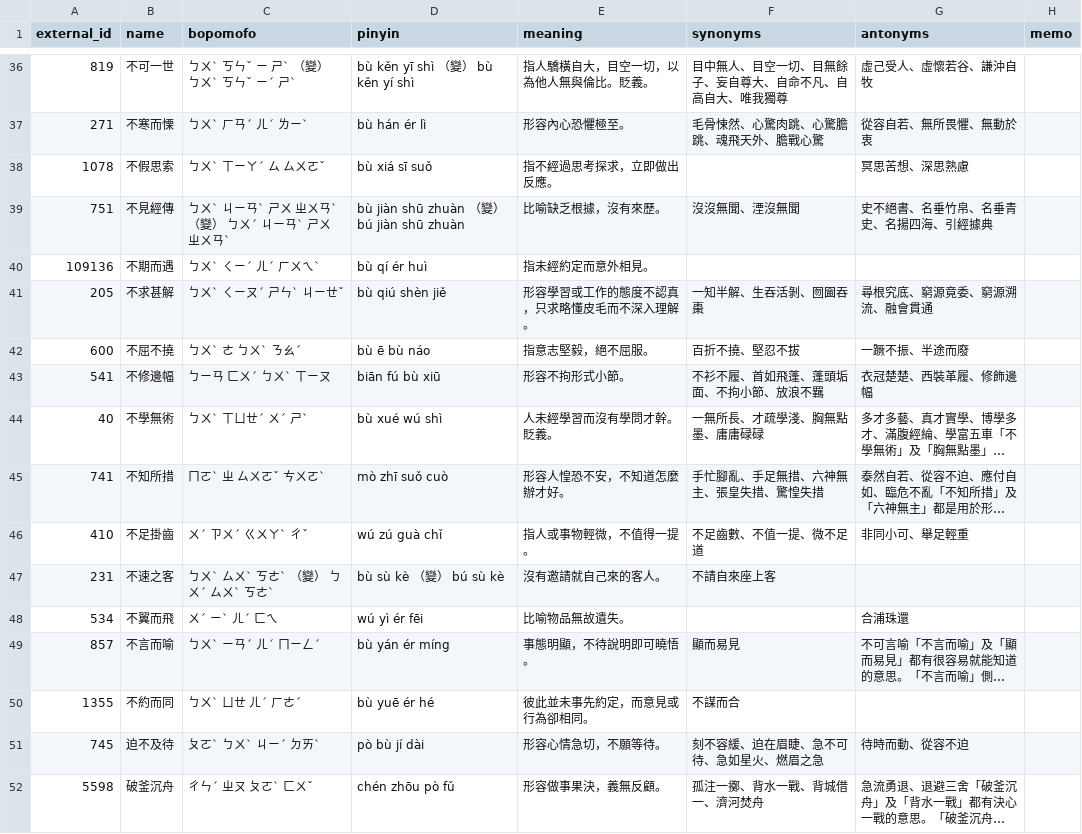
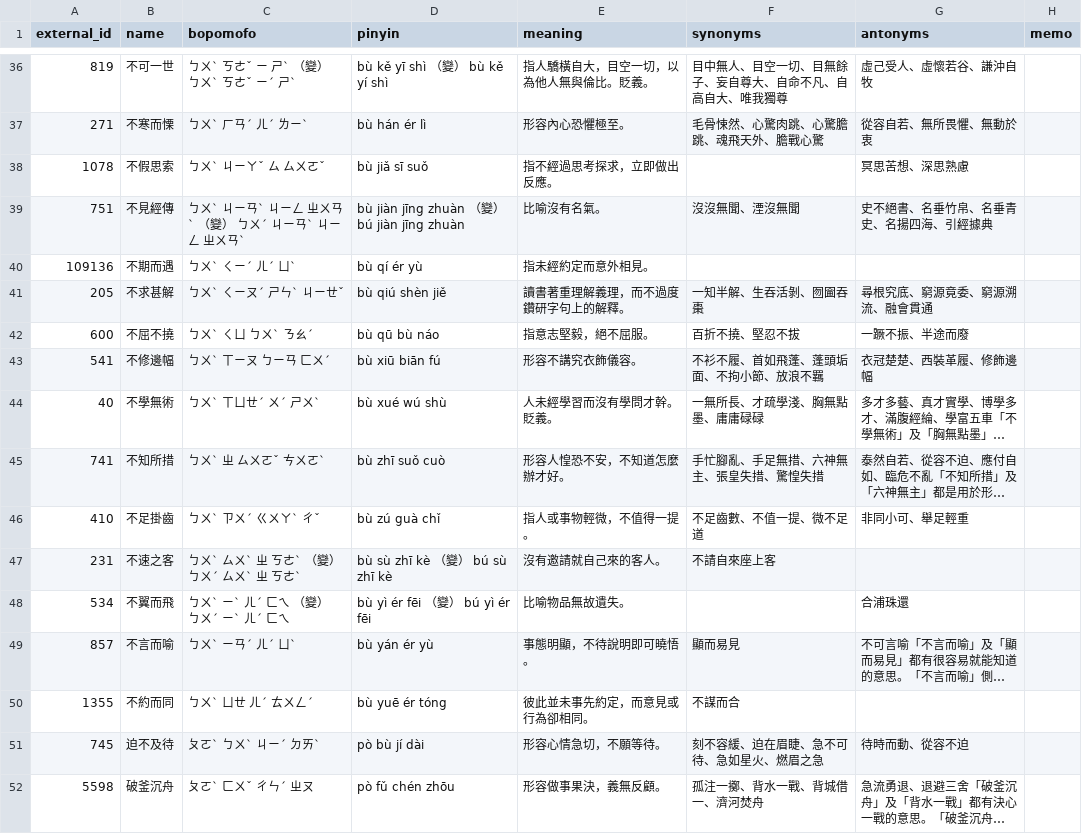
Before and after one commit to imissmyselfer/idioms-db, a CSV file: idiom_details.csv, drawn as a sheet; only a part is shown, gaps mark what is left out; long unchanged cells end in …; the diff covers the shown part only; the diff names each change by its address in the sheet, - before the commit and + after, or states it on an @@ line.

Commit message:
Fix bopomofo matching for variants and update CSV

```diff
--- a/idiom_details.csv
+++ b/idiom_details.csv
-C36 (bopomofo): ㄅㄨˋ ㄎㄣˇ ㄧ ㄕˋ （變） ㄅㄨˋ ㄎㄣˇ ㄧˊ ㄕˋ
+C36 (bopomofo): ㄅㄨˋ ㄎㄜˇ ㄧ ㄕˋ （變） ㄅㄨˋ ㄎㄜˇ ㄧˊ ㄕˋ
-D36 (pinyin): bù kěn yī shì （變） bù kěn yí shì
+D36 (pinyin): bù kě yī shì （變） bù kě yí shì
-C38 (bopomofo): ㄅㄨˋ ㄒㄧㄚˊ ㄙ ㄙㄨㄛˇ
+C38 (bopomofo): ㄅㄨˋ ㄐㄧㄚˇ ㄙ ㄙㄨㄛˇ
-D38 (pinyin): bù xiá sī suǒ
+D38 (pinyin): bù jiǎ sī suǒ
-C39 (bopomofo): ㄅㄨˋ ㄐㄧㄢˋ ㄕㄨ ㄓㄨㄢˋ （變） ㄅㄨˊ ㄐㄧㄢˋ ㄕㄨ ㄓㄨㄢˋ
+C39 (bopomofo): ㄅㄨˋ ㄐㄧㄢˋ ㄐㄧㄥ ㄓㄨㄢˋ （變） ㄅㄨˊ ㄐㄧㄢˋ ㄐㄧㄥ ㄓㄨㄢˋ
-D39 (pinyin): bù jiàn shū zhuàn （變） bú jiàn shū zhuàn
+D39 (pinyin): bù jiàn jīng zhuàn （變） bú jiàn jīng zhuàn
-E39 (meaning): 比喻缺乏根據，沒有來歷。
+E39 (meaning): 比喻沒有名氣。
-C40 (bopomofo): ㄅㄨˋ ㄑㄧˊ ㄦˊ ㄏㄨㄟˋ
+C40 (bopomofo): ㄅㄨˋ ㄑㄧˊ ㄦˊ ㄩˋ
-D40 (pinyin): bù qí ér huì
+D40 (pinyin): bù qí ér yù
-E41 (meaning): 形容學習或工作的態度不認真，只求略懂皮毛而不深入理解。
+E41 (meaning): 讀書著重理解義理，而不過度鑽研字句上的解釋。
-C42 (bopomofo): ㄅㄨˋ ㄜ ㄅㄨˋ ㄋㄠˊ
+C42 (bopomofo): ㄅㄨˋ ㄑㄩ ㄅㄨˋ ㄋㄠˊ
-D42 (pinyin): bù ē bù náo
+D42 (pinyin): bù qū bù náo
-C43 (bopomofo): ㄅㄧㄢ ㄈㄨˊ ㄅㄨˋ ㄒㄧㄡ
+C43 (bopomofo): ㄅㄨˋ ㄒㄧㄡ ㄅㄧㄢ ㄈㄨˊ
-D43 (pinyin): biān fú bù xiū
+D43 (pinyin): bù xiū biān fú
-E43 (meaning): 形容不拘形式小節。
+E43 (meaning): 形容不講究衣飾儀容。
-C44 (bopomofo): ㄅㄨˋ ㄒㄩㄝˊ ㄨˊ ㄕˋ
+C44 (bopomofo): ㄅㄨˋ ㄒㄩㄝˊ ㄨˊ ㄕㄨˋ
-D44 (pinyin): bù xué wú shì
+D44 (pinyin): bù xué wú shù
-C45 (bopomofo): ㄇㄛˋ ㄓ ㄙㄨㄛˇ ㄘㄨㄛˋ
+C45 (bopomofo): ㄅㄨˋ ㄓ ㄙㄨㄛˇ ㄘㄨㄛˋ
-D45 (pinyin): mò zhī suǒ cuò
+D45 (pinyin): bù zhī suǒ cuò
-C46 (bopomofo): ㄨˊ ㄗㄨˊ ㄍㄨㄚˋ ㄔˇ
+C46 (bopomofo): ㄅㄨˋ ㄗㄨˊ ㄍㄨㄚˋ ㄔˇ
-D46 (pinyin): wú zú guà chǐ
+D46 (pinyin): bù zú guà chǐ
-C47 (bopomofo): ㄅㄨˋ ㄙㄨˋ ㄎㄜˋ （變） ㄅㄨˊ ㄙㄨˋ ㄎㄜˋ
+C47 (bopomofo): ㄅㄨˋ ㄙㄨˋ ㄓ ㄎㄜˋ （變） ㄅㄨˊ ㄙㄨˋ ㄓ ㄎㄜˋ
-D47 (pinyin): bù sù kè （變） bú sù kè
+D47 (pinyin): bù sù zhī kè （變） bú sù zhī kè
-C48 (bopomofo): ㄨˊ ㄧˋ ㄦˊ ㄈㄟ
+C48 (bopomofo): ㄅㄨˋ ㄧˋ ㄦˊ ㄈㄟ （變） ㄅㄨˊ ㄧˋ ㄦˊ ㄈㄟ
-D48 (pinyin): wú yì ér fēi
+D48 (pinyin): bù yì ér fēi （變） bú yì ér fēi
-C49 (bopomofo): ㄅㄨˋ ㄧㄢˊ ㄦˊ ㄇㄧㄥˊ
+C49 (bopomofo): ㄅㄨˋ ㄧㄢˊ ㄦˊ ㄩˋ
-D49 (pinyin): bù yán ér míng
+D49 (pinyin): bù yán ér yù
-C50 (bopomofo): ㄅㄨˋ ㄩㄝ ㄦˊ ㄏㄜˊ
+C50 (bopomofo): ㄅㄨˋ ㄩㄝ ㄦˊ ㄊㄨㄥˊ
-D50 (pinyin): bù yuē ér hé
+D50 (pinyin): bù yuē ér tóng
-C52 (bopomofo): ㄔㄣˊ ㄓㄡ ㄆㄛˋ ㄈㄨˇ
+C52 (bopomofo): ㄆㄛˋ ㄈㄨˇ ㄔㄣˊ ㄓㄡ
-D52 (pinyin): chén zhōu pò fǔ
+D52 (pinyin): pò fǔ chén zhōu
```
Also changed, not shown: 154 edited cells elsewhere in this file, 1 other file.
